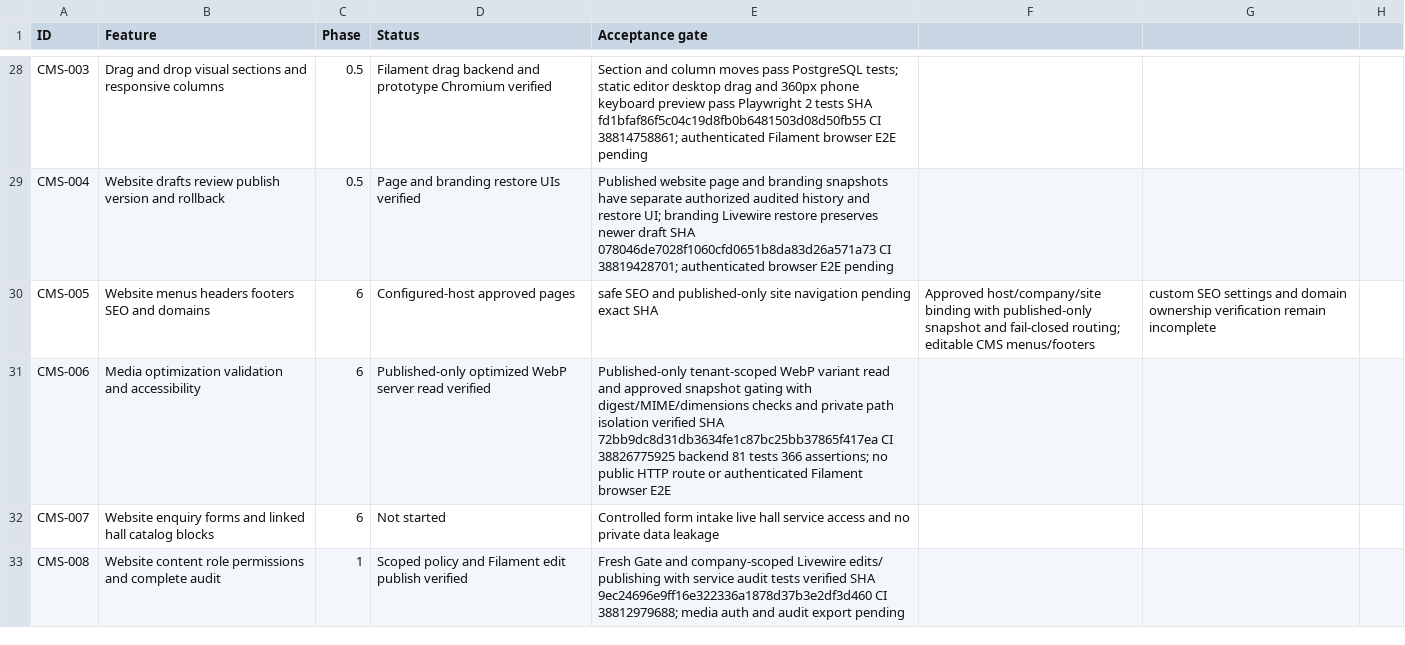
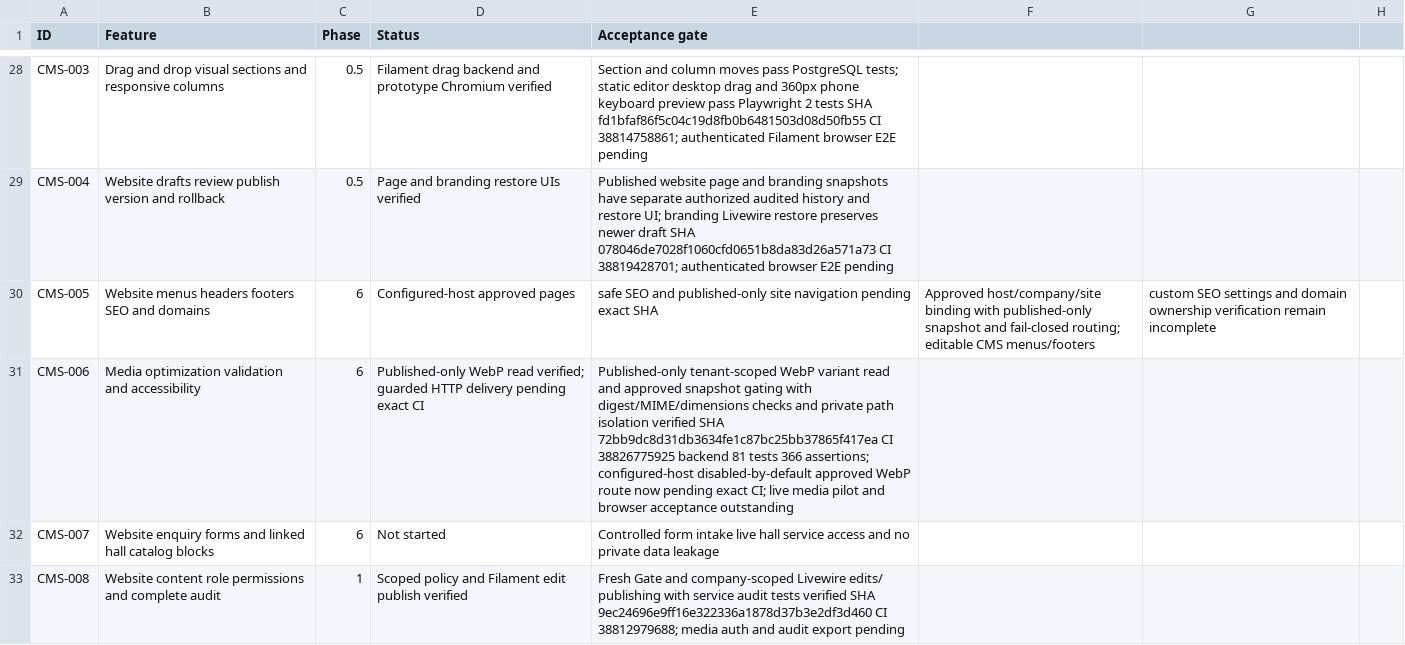
Before and after one commit to yasirskhan/Zargul-Silver-Marquee, a CSV file: docs/FEATURE_REGISTER.csv, drawn as a sheet; only a part is shown, gaps mark what is left out.

Commit message:
Website: add strict host and publication-checked optimized WebP HTTP delivery

```diff
--- a/docs/FEATURE_REGISTER.csv
+++ b/docs/FEATURE_REGISTER.csv
@@ -30,3 +30,3 @@ CMS-004,Website drafts review publish version and rollback,0.5,Page and branding
 CMS-005,Website menus headers footers SEO and domains,6,Configured-host approved pages, safe SEO and published-only site navigation pending exact SHA,Approved host/company/site binding with published-only snapshot and fail-closed routing; editable CMS menus/footers, custom SEO settings and domain ownership verification remain incomplete
-CMS-006,Media optimization validation and accessibility,6,Published-only optimized WebP server read verified,Published-only tenant-scoped WebP variant read and approved snapshot gating with digest/MIME/dimensions checks and private path isolation verified SHA 72bb9dc8d31db3634fe1c87bc25bb37865f417ea CI 38826775925 backend 81 tests 366 assertions; no public HTTP route or authenticated Filament browser E2E
+CMS-006,Media optimization validation and accessibility,6,Published-only WebP read verified; guarded HTTP delivery pending exact CI,Published-only tenant-scoped WebP variant read and approved snapshot gating with digest/MIME/dimensions checks and private path isolation verified SHA 72bb9dc8d31db3634fe1c87bc25bb37865f417ea CI 38826775925 backend 81 tests 366 assertions; configured-host disabled-by-default approved WebP route now pending exact CI; live media pilot and browser acceptance outstanding
 CMS-007,Website enquiry forms and linked hall catalog blocks,6,Not started,Controlled form intake live hall service access and no private data leakage
```
Also changed, not shown: 6 other files.
